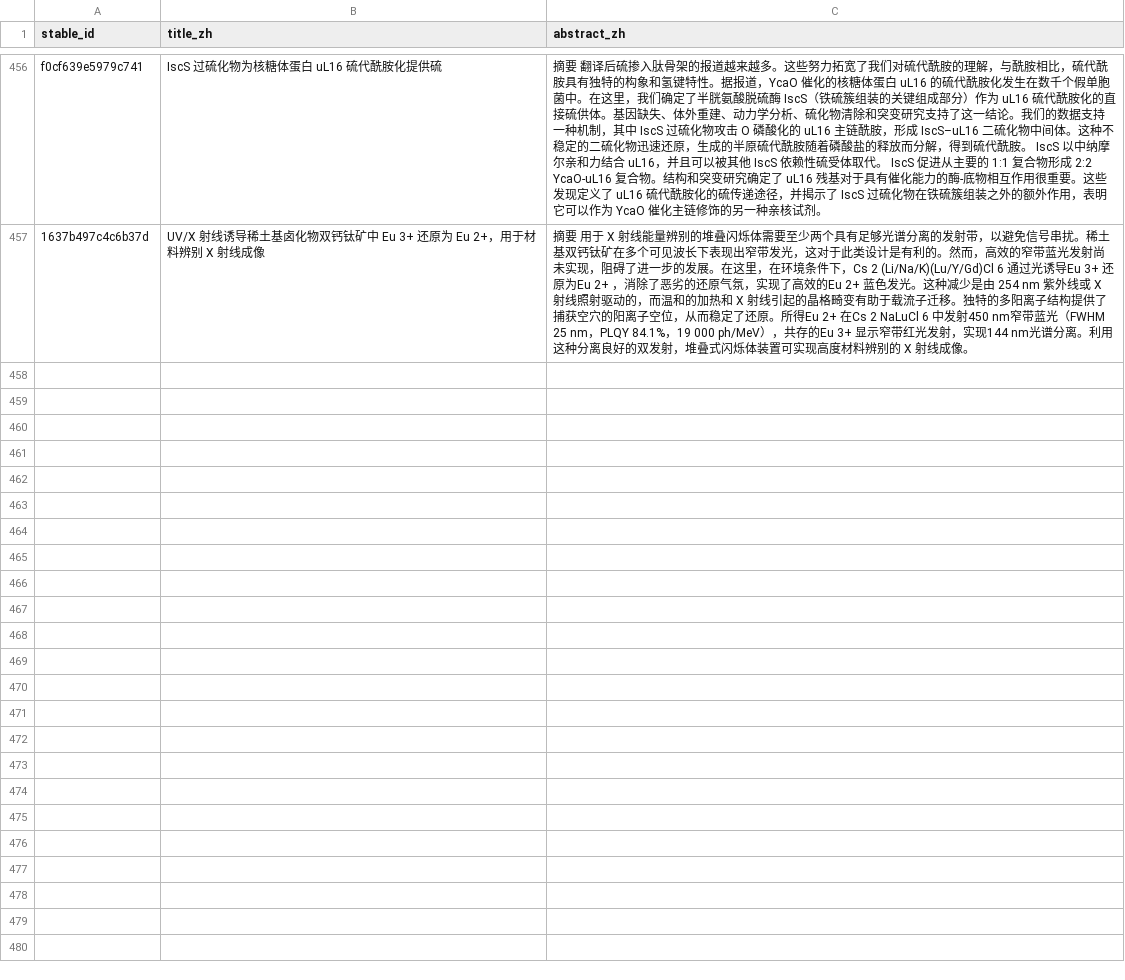
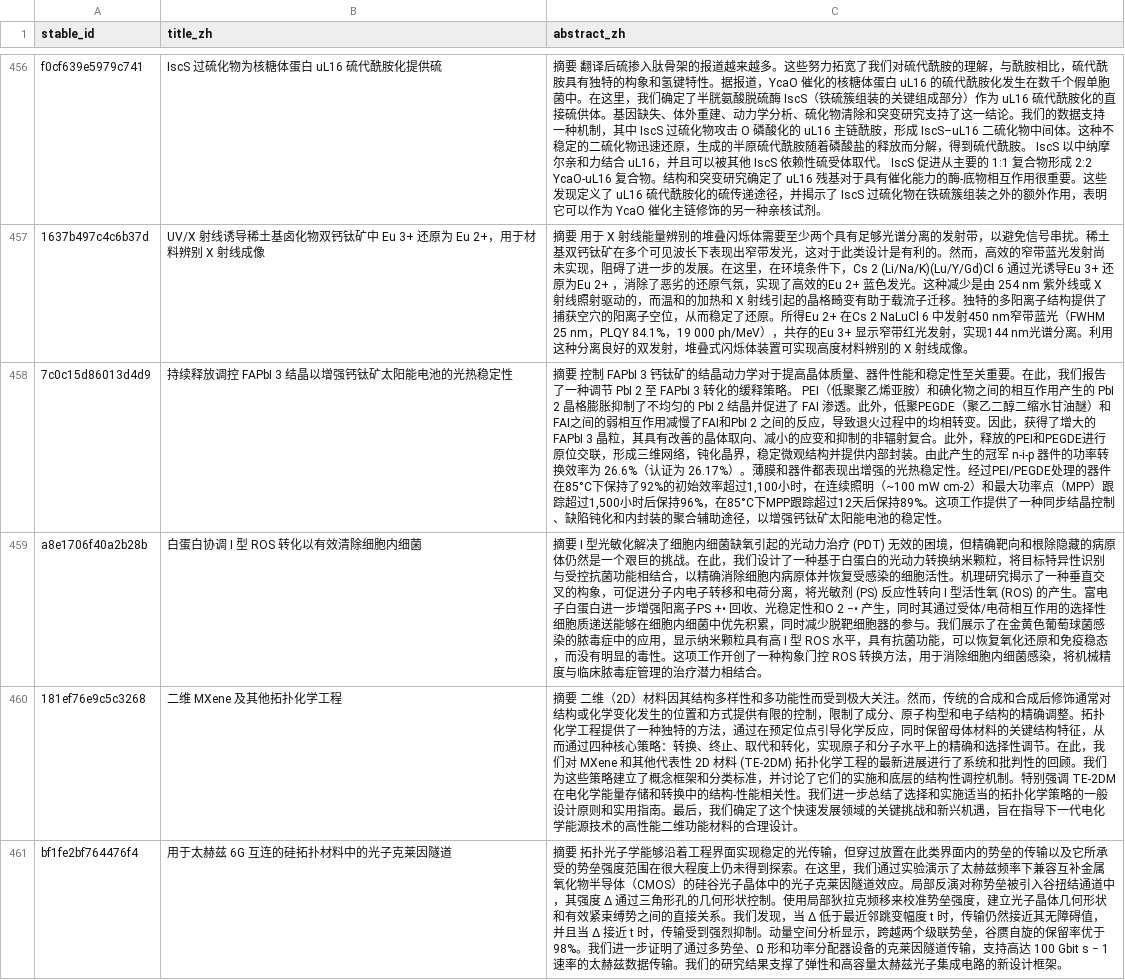
Before and after one commit to wodewoping-png/literature-rss-spider, a CSV file: output/checkpoints/news_with_abstract_2026-10-11_zai_classified_translation.csv, drawn as a sheet; only a part is shown, gaps mark what is left out; the diff names each change by its address in the sheet, - before the commit and + after, or states it on an @@ line.

```diff
--- a/output/checkpoints/news_with_abstract_2026-10-11_zai_classified_translation.csv
+++ b/output/checkpoints/news_with_abstract_2026-10-11_zai_classified_translation.csv
+row 458: 7c0c15d86013d4d9 | 持续释放调控 FAPbI 3 结晶以增强钙钛矿太阳能电池的光热稳定性 | 摘要 控制 FAPbI 3 钙钛矿的结晶动力学对于提高晶体质量、器件性能和稳定性至关重要。在此，我们报告了一种调节 PbI 2 至 FAPbI 3 转化的缓释策略。 PEI（低聚聚乙烯亚胺）和碘化物之间的相互作用产生的 PbI 2 晶格膨胀抑制了不均匀的 PbI 2 结晶并促进了 FAI 渗透。此外，低聚PEGDE（聚乙二醇二缩水甘油醚）和FAI之间的弱相互作用减慢了FAI和PbI 2 之间的反应，导致退火过程中的均相转变。因此，获得了增大的FAPbI 3 晶粒，其具有改善的晶体取向、减小的应变和抑制的非辐射复合。此外，释放的PEI和PEGDE进行原位交联，形成三维网络，钝化晶界，稳定微观结构并提供内部封装。由此产生的冠军 n-i-p 器件的功率转换效率为 26.6%（认证为 26.17%）。薄膜和器件都表现出增强的光热稳定性。经过PEI/PEGDE处理的器件在85°C下保持了92%的初始效率超过1,100小时，在连续照明（~100 mW cm-2）和最大功率点（MPP）跟踪超过1,500小时后保持96%，在85°C下MPP跟踪超过12天后保持89%。这项工作提供了一种同步结晶控制、缺陷钝化和内封装的聚合辅助途径，以增强钙钛矿太阳能电池的稳定性。
+row 459: a8e1706f40a2b28b | 白蛋白协调 I 型 ROS 转化以有效清除细胞内细菌 | 摘要 I 型光敏化解决了细胞内细菌缺氧引起的光动力治疗 (PDT) 无效的困境，但精确靶向和根除隐藏的病原体仍然是一个艰巨的挑战。在此，我们设计了一种基于白蛋白的光动力转换纳米颗粒，将目标特异性识别与受控抗菌功能相结合，以精确消除细胞内病原体并恢复受感染的细胞活性。机理研究揭示了一种垂直交叉的构象，可促进分子内电子转移和电荷分离，将光敏剂 (PS) 反应性转向 I 型活性氧 (ROS) 的产生。富电子白蛋白进一步增强阳离子PS +• 回收、光稳定性和O 2 −• 产生，同时其通过受体/电荷相互作用的选择性细胞质递送能够在细胞内细菌中优先积累，同时减少脱靶细胞器的参与。我们展示了在金黄色葡萄球菌感染的脓毒症中的应用，显示纳米颗粒具有高 I 型 ROS 水平，具有抗菌功能，可以恢复氧化还原和免疫稳态，而没有明显的毒性。这项工作开创了一种构象门控 ROS 转换方法，用于消除细胞内细菌感染，将机械精度与临床脓毒症管理的治疗潜力相结合。
+row 460: 181ef76e9c5c3268 | 二维 MXene 及其他拓扑化学工程 | 摘要 二维（2D）材料因其结构多样性和多功能性而受到极大关注。然而，传统的合成和合成后修饰通常对结构或化学变化发生的位置和方式提供有限的控制，限制了成分、原子构型和电子结构的精确调整。拓扑化学工程提供了一种独特的方法，通过在预定位点引导化学反应，同时保留母体材料的关键结构特征，从而通过四种核心策略：转换、终止、取代和转化，实现原子和分子水平上的精确和选择性调节。在此，我们对 MXene 和其他代表性 2D 材料 (TE-2DM) 拓扑化学工程的最新进展进行了系统和批判性的回顾。我们为这些策略建立了概念框架和分类标准，并讨论了它们的实施和底层的结构性调控机制。特别强调 TE-2DM 在电化学能量存储和转换中的结构-性能相关性。我们进一步总结了选择和实施适当的拓扑化学策略的一般设计原则和实用指南。最后，我们确定了这个快速发展领域的关键挑战和新兴机遇，旨在指导下一代电化学能源技术的高性能二维功能材料的合理设计。
+row 461: bf1fe2bf764476f4 | 用于太赫兹 6G 互连的硅拓扑材料中的光子克莱因隧道 | 摘要 拓扑光子学能够沿着工程界面实现稳定的光传输，但穿过放置在此类界面内的势垒的传输以及它所承受的势垒强度范围在很大程度上仍未得到探索。在这里，我们通过实验演示了太赫兹频率下兼容互补金属氧化物半导体（CMOS）的硅谷光子晶体中的光子克莱因隧道效应。局部反演对称势垒被引入谷扭结通道中，其强度 Δ 通过三角形孔的几何形状控制。使用局部狄拉克频移来校准势垒强度，建立光子晶体几何形状和有效紧束缚势之间的直接关系。我们发现，当 Δ 低于最近邻跳变幅度 t 时，传输仍然接近其无障碍值，并且当 Δ 接近 t 时，传输受到强烈抑制。动量空间分析显示，跨越两个级联势垒，谷赝自旋的保留率优于 98%。我们进一步证明了通过多势垒、Ω 形和功率分配器设备的克莱因隧道传输，支持高达 100 Gbit s − 1 速率的太赫兹数据传输。我们的研究结果支撑了弹性和高容量太赫兹光子集成电路的新设计框架。
```
Also changed, not shown: 2 other files.
